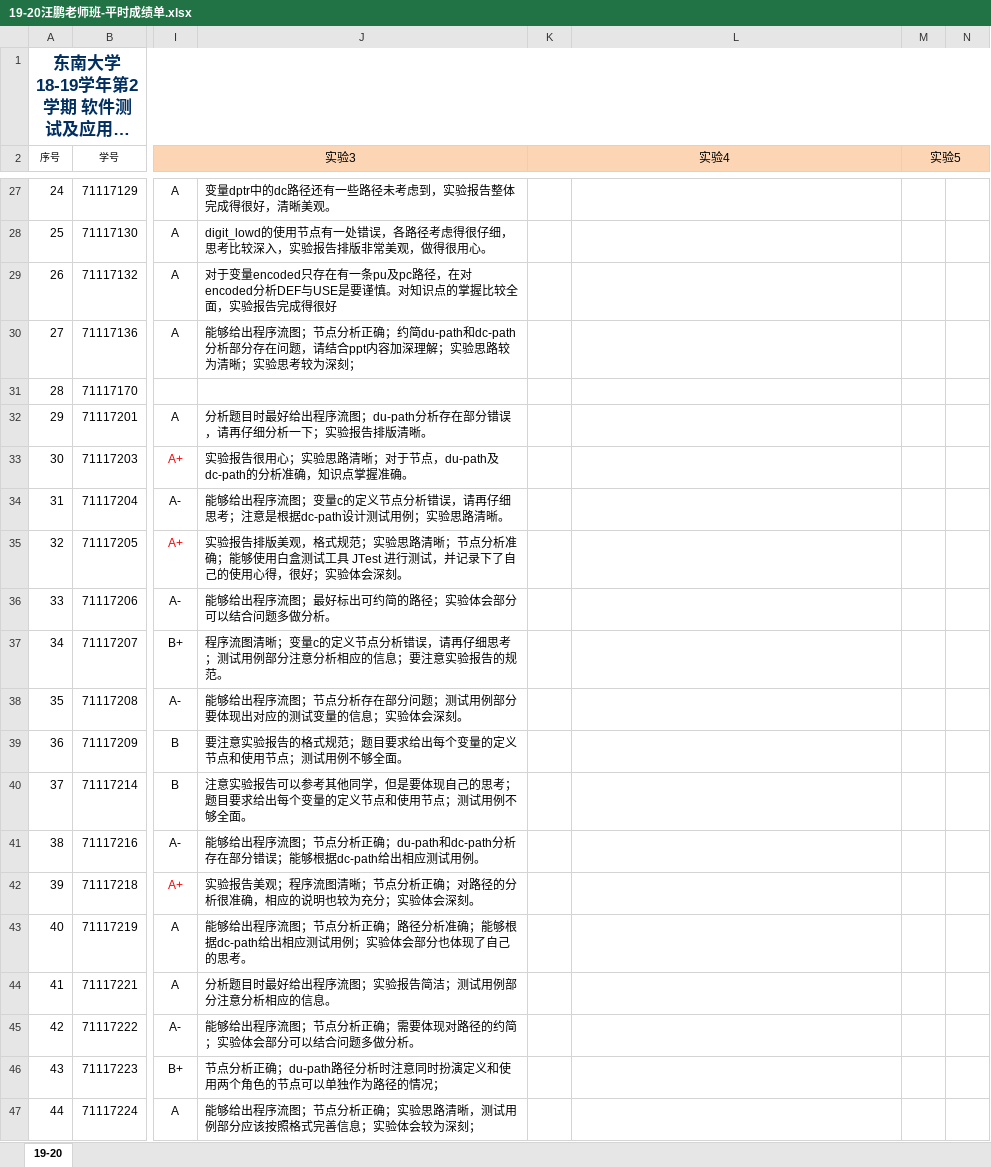
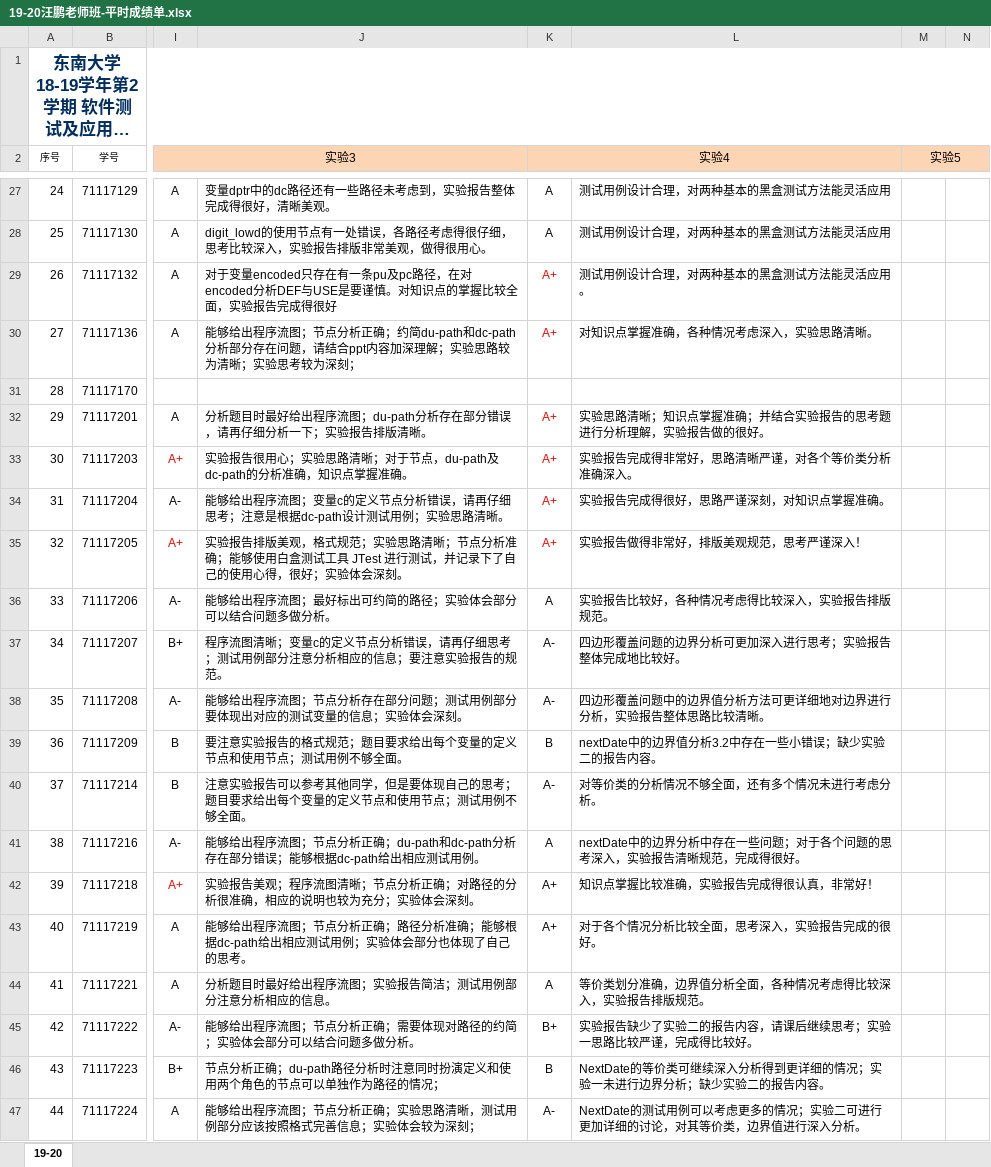
Before and after one commit to npubird/softwaretesting, an Excel workbook: 19-20汪鹏老师班-平时成绩单.xlsx, sheet 19-20, drawn as a sheet; only a part is shown, gaps mark what is left out; long unchanged cells end in …; values as stored, in another font and other column widths than the file's, no borders; the diff covers the shown part only; the diff names each change by its address in the sheet, - before the commit and + after, or states it on an @@ line.

```diff
--- a/19-20汪鹏老师班-平时成绩单.xlsx (sheet 19-20)
+++ b/19-20汪鹏老师班-平时成绩单.xlsx (sheet 19-20)
-K27:K28 (实验4): (empty)
+K27:K28 (实验4): A
-L27:L28: (empty)
+L27:L28: 测试用例设计合理，对两种基本的黑盒测试方法能灵活应用
-K29:K30 (实验4): (empty)
+K29:K30 (实验4): A+
-L29: (empty)
+L29: 测试用例设计合理，对两种基本的黑盒测试方法能灵活应用。
-L30: (empty)
+L30: 对知识点掌握准确，各种情况考虑深入，实验思路清晰。
-K32:K35 (实验4): (empty)
+K32:K35 (实验4): A+
-L32: (empty)
+L32: 实验思路清晰；知识点掌握准确；并结合实验报告的思考题进行分析理解，实验报告做的很好。
-L33: (empty)
+L33: 实验报告完成得非常好，思路清晰严谨，对各个等价类分析准确深入。
-L34: (empty)
+L34: 实验报告完成得很好，思路严谨深刻，对知识点掌握准确。
-L35: (empty)
+L35: 实验报告做得非常好，排版美观规范，思考严谨深入！
-K36 (实验4): (empty)
+K36 (实验4): A
-L36: (empty)
+L36: 实验报告比较好，各种情况考虑得比较深入，实验报告排版规范。
-K37:K38 (实验4): (empty)
+K37:K38 (实验4): A-
-L37: (empty)
+L37: 四边形覆盖问题的边界分析可更加深入进行思考；实验报告整体完成地比较好。
-L38: (empty)
+L38: 四边形覆盖问题中的边界值分析方法可更详细地对边界进行分析，实验报告整体思路比较清晰。
-K39 (实验4): (empty)
+K39 (实验4): B
-L39: (empty)
+L39: nextDate中的边界值分析3.2中存在一些小错误；缺少实验二的报告内容。
-K40 (实验4): (empty)
+K40 (实验4): A-
-L40: (empty)
+L40: 对等价类的分析情况不够全面，还有多个情况未进行考虑分析。
-K41 (实验4): (empty)
+K41 (实验4): A
-L41: (empty)
+L41: nextDate中的边界分析中存在一些问题；对于各个问题的思考深入，实验报告清晰规范，完成得很好。
-K42:K43 (实验4): (empty)
+K42:K43 (实验4): A+
-L42: (empty)
+L42: 知识点掌握比较准确，实验报告完成得很认真，非常好！
-L43: (empty)
+L43: 对于各个情况分析比较全面，思考深入，实验报告完成的很好。
-K44 (实验4): (empty)
+K44 (实验4): A
-L44: (empty)
+L44: 等价类划分准确，边界值分析全面，各种情况考虑得比较深入，实验报告排版规范。
-K45 (实验4): (empty)
+K45 (实验4): B+
-L45: (empty)
+L45: 实验报告缺少了实验二的报告内容，请课后继续思考；实验一思路比较严谨，完成得比较好。
-K46 (实验4): (empty)
+K46 (实验4): B
-L46: (empty)
+L46: NextDate的等价类可继续深入分析得到更详细的情况；实验一未进行边界分析；缺少实验二的报告内容。
-K47 (实验4): (empty)
+K47 (实验4): A-
-L47: (empty)
+L47: NextDate的测试用例可以考虑更多的情况；实验二可进行更加详细的讨论，对其等价类，边界值进行深入分析。
```
Also changed, not shown: 108 edited cells elsewhere in this sheet.
